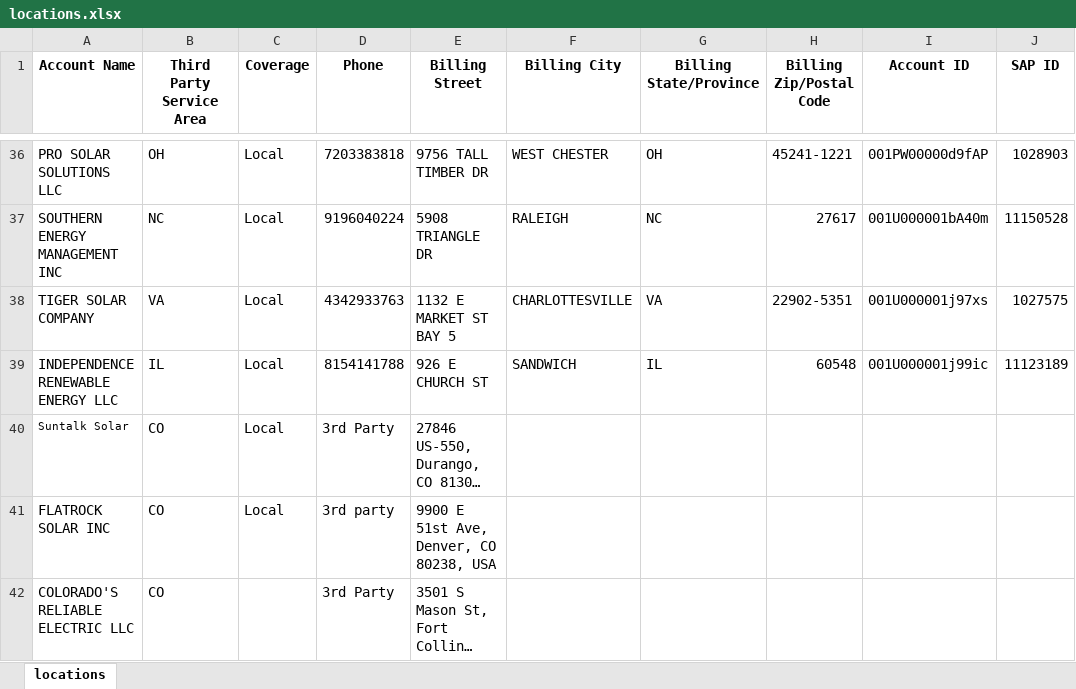
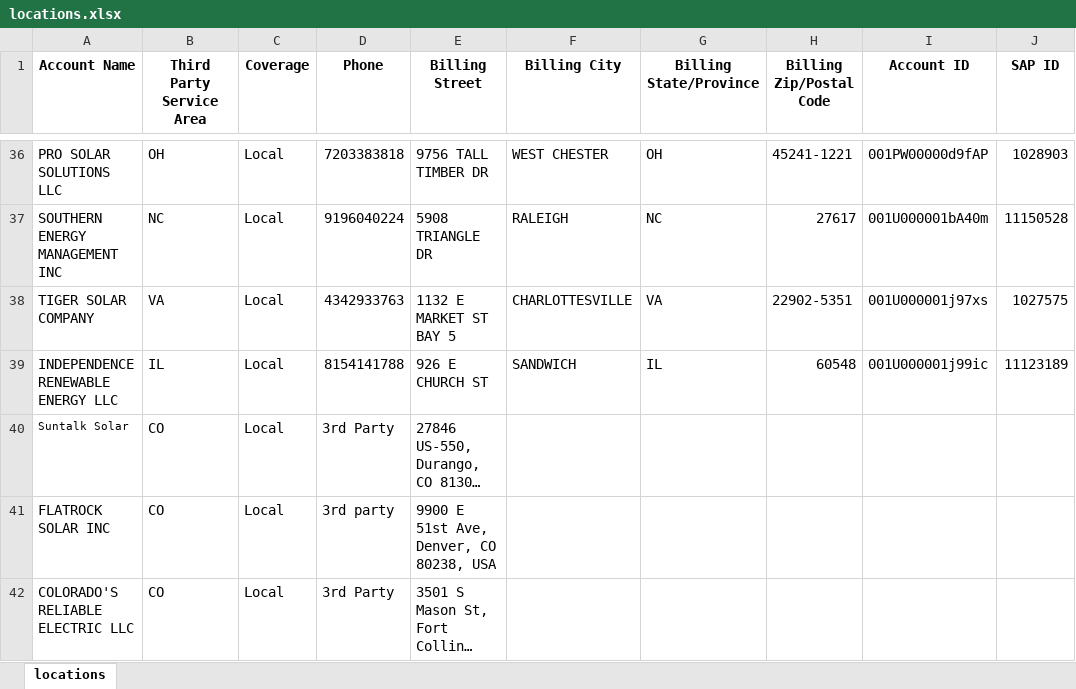
Before and after one commit to onuyonnu/closest-dealer-api, an Excel workbook: drive-time-locator/Backend/locations.xlsx, sheet locations, drawn as a sheet; only a part is shown, gaps mark what is left out; long unchanged cells end in …; values as stored, in another font and other column widths than the file's, no borders; the diff names each change by its address in the sheet, - before the commit and + after, or states it on an @@ line.

```diff
--- a/drive-time-locator/Backend/locations.xlsx (sheet locations)
+++ b/drive-time-locator/Backend/locations.xlsx (sheet locations)
-C42 (Coverage): (empty)
+C42 (Coverage): Local
```
Also changed, not shown: drive-time-locator/Backend/locations_with_coords.xlsx, 1 other file.
